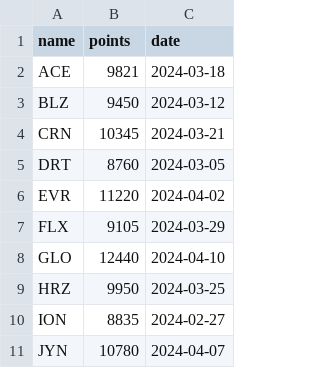
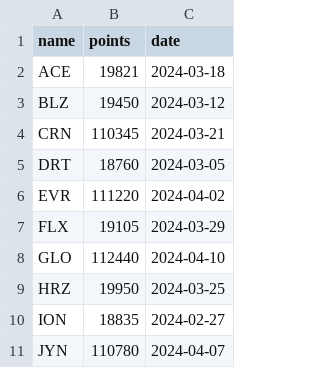
Before and after one commit to TM270c/outrun, a CSV file: data/leaderboard.csv, drawn as a sheet.

```diff
--- a/data/leaderboard.csv
+++ b/data/leaderboard.csv
@@ -1,11 +1,11 @@
 name,points,date
-ACE,9821,2024-03-18
-BLZ,9450,2024-03-12
-CRN,10345,2024-03-21
-DRT,8760,2024-03-05
-EVR,11220,2024-04-02
-FLX,9105,2024-03-29
-GLO,12440,2024-04-10
-HRZ,9950,2024-03-25
-ION,8835,2024-02-27
-JYN,10780,2024-04-07
+ACE,19821,2024-03-18
+BLZ,19450,2024-03-12
+CRN,110345,2024-03-21
+DRT,18760,2024-03-05
+EVR,111220,2024-04-02
+FLX,19105,2024-03-29
+GLO,112440,2024-04-10
+HRZ,19950,2024-03-25
+ION,18835,2024-02-27
+JYN,110780,2024-04-07
```
Also changed, not shown: 1 other file.
